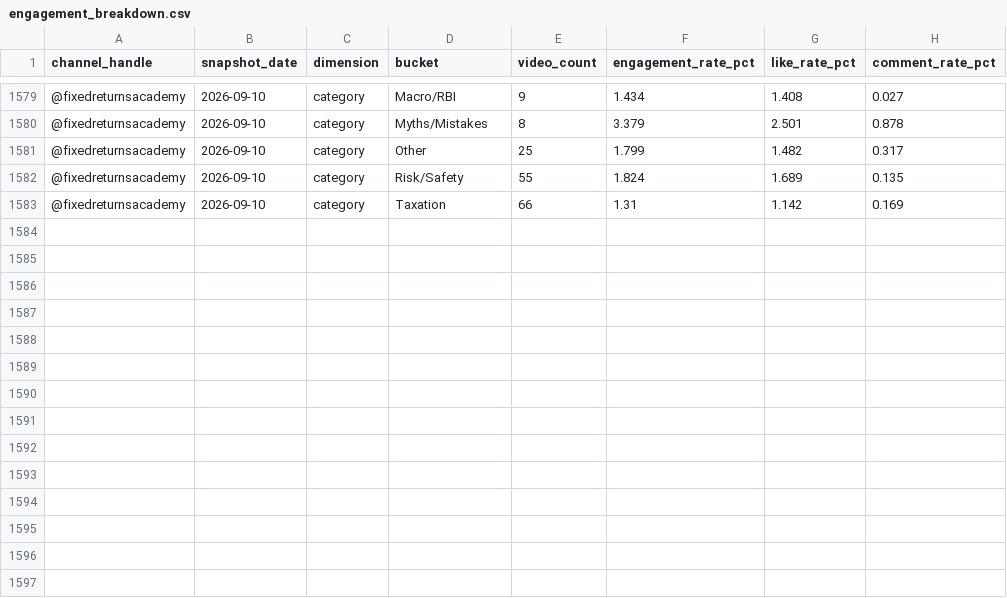
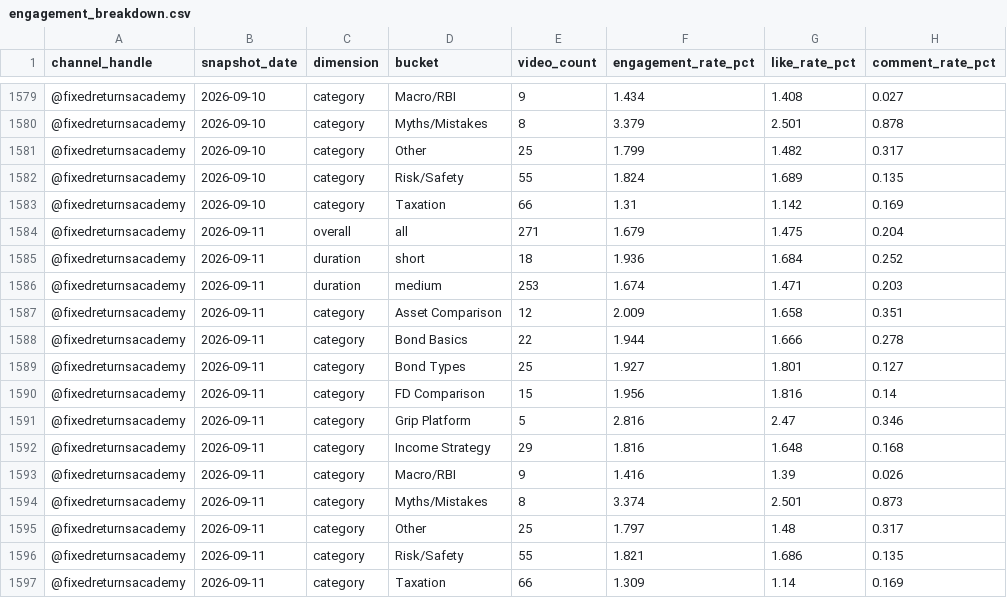
Before and after one commit to gripinvest/gi-analytics, a CSV file: backend/data/fra_youtube/engagement_breakdown.csv, drawn as a sheet; only a part is shown, gaps mark what is left out.

```diff
--- a/backend/data/fra_youtube/engagement_breakdown.csv
+++ b/backend/data/fra_youtube/engagement_breakdown.csv
@@ -1583 +1583,15 @@ channel_handle,snapshot_date,dimension,bucket,video_count,engagement_rate_pct,li
 @fixedreturnsacademy,2026-09-10,category,Taxation,66,1.31,1.142,0.169
+@fixedreturnsacademy,2026-09-11,overall,all,271,1.679,1.475,0.204
+@fixedreturnsacademy,2026-09-11,duration,short,18,1.936,1.684,0.252
+@fixedreturnsacademy,2026-09-11,duration,medium,253,1.674,1.471,0.203
+@fixedreturnsacademy,2026-09-11,category,Asset Comparison,12,2.009,1.658,0.351
+@fixedreturnsacademy,2026-09-11,category,Bond Basics,22,1.944,1.666,0.278
+@fixedreturnsacademy,2026-09-11,category,Bond Types,25,1.927,1.801,0.127
+@fixedreturnsacademy,2026-09-11,category,FD Comparison,15,1.956,1.816,0.14
+@fixedreturnsacademy,2026-09-11,category,Grip Platform,5,2.816,2.47,0.346
+@fixedreturnsacademy,2026-09-11,category,Income Strategy,29,1.816,1.648,0.168
+@fixedreturnsacademy,2026-09-11,category,Macro/RBI,9,1.416,1.39,0.026
+@fixedreturnsacademy,2026-09-11,category,Myths/Mistakes,8,3.374,2.501,0.873
+@fixedreturnsacademy,2026-09-11,category,Other,25,1.797,1.48,0.317
+@fixedreturnsacademy,2026-09-11,category,Risk/Safety,55,1.821,1.686,0.135
+@fixedreturnsacademy,2026-09-11,category,Taxation,66,1.309,1.14,0.169
```
Also changed, not shown: backend/data/fra_youtube/category_mix.csv, backend/data/fra_youtube/duration_buckets.csv, 11 other files.
